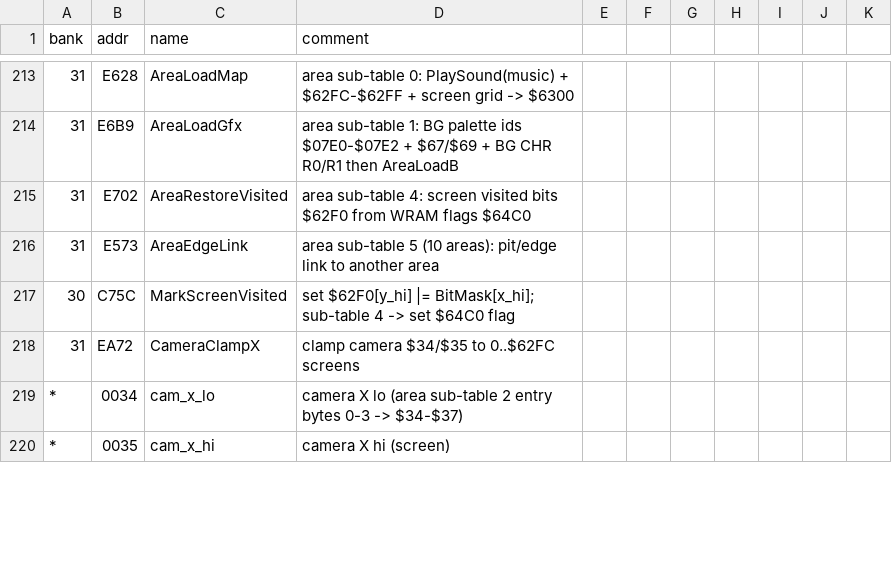
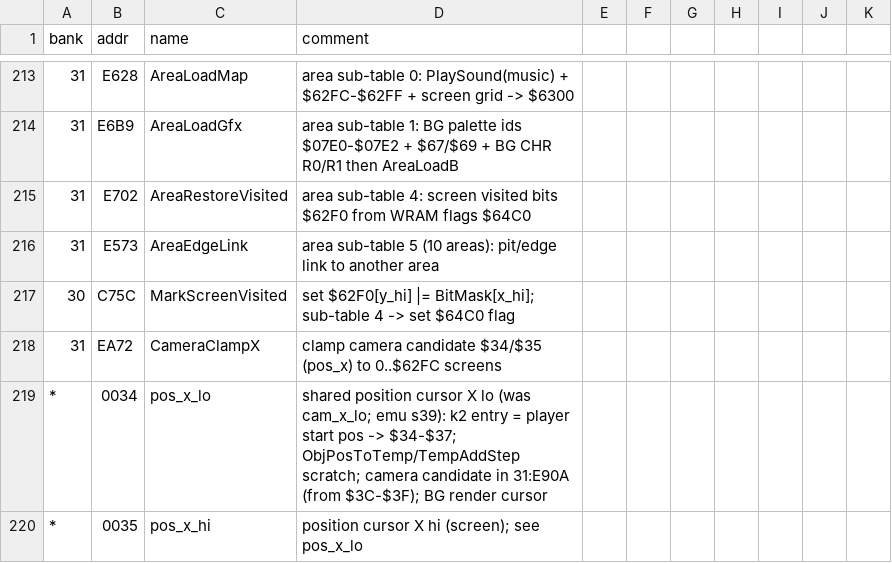
Before and after one commit to sleepy9090/CRYSTAL-AI-LIS, a CSV file: labels.csv, drawn as a sheet; only a part is shown, gaps mark what is left out; the diff covers the shown part only.

```diff
--- a/labels.csv
+++ b/labels.csv
@@ -217,4 +217,4 @@ bank,addr,name,comment
 30,C75C,MarkScreenVisited,set $62F0[y_hi] |= BitMask[x_hi]; sub-table 4 -> set $64C0 flag
-31,EA72,CameraClampX,clamp camera $34/$35 to 0..$62FC screens
-*,0034,cam_x_lo,camera X lo (area sub-table 2 entry bytes 0-3 -> $34-$37)
-*,0035,cam_x_hi,camera X hi (screen)
+31,EA72,CameraClampX,clamp camera candidate $34/$35 (pos_x) to 0..$62FC screens
+*,0034,pos_x_lo,shared position cursor X lo (was cam_x_lo; emu s39): k2 entry = player start pos -> $34-$37; ObjPosToTemp/TempAddStep scratch; camera candidate in 31:E90A (from $3C-$3F); BG render cursor
+*,0035,pos_x_hi,position cursor X hi (screen); see pos_x_lo
```
Also changed, not shown: 1 added row and 17 edited cells elsewhere in this file, 7 other files.
